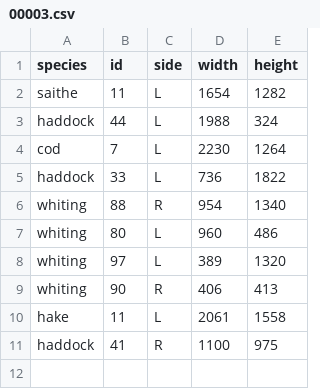
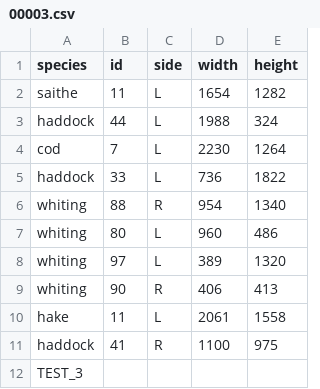
Before and after one commit to daniellehot/autofish_tiny_test_repo, a CSV file: group_2/annotations/00003.csv, drawn as a sheet.

Commit message:
00003.csv TEST3

```diff
--- a/group_2/annotations/00003.csv
+++ b/group_2/annotations/00003.csv
@@ -11 +11,2 @@ hake,11,L,2061,1558
 haddock,41,R,1100,975
+TEST_3
```
